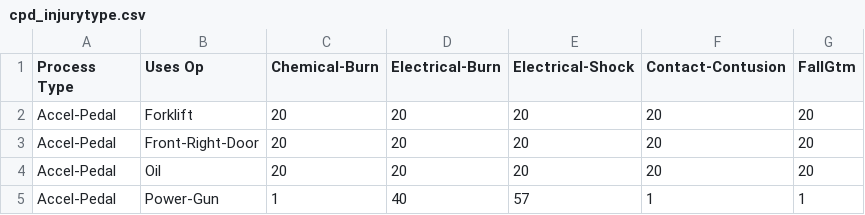
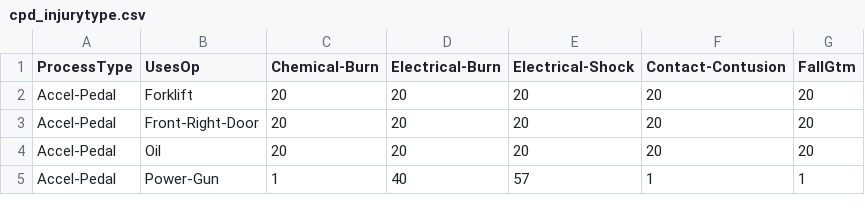
Before and after one commit to statisticallyfit/PythonNeuralNetNLP, a CSV file: src/VisualGraphStudy/_data/cpd_injurytype.csv, drawn as a sheet; only a part is shown.

```diff
--- a/src/VisualGraphStudy/_data/cpd_injurytype.csv
+++ b/src/VisualGraphStudy/_data/cpd_injurytype.csv
@@ -1,2 +1,2 @@
-Process Type,Uses Op,Chemical-Burn,Electrical-Burn,Electrical-Shock,Contact-Contusion,FallGtm
+ProcessType,UsesOp,Chemical-Burn,Electrical-Burn,Electrical-Shock,Contact-Contusion,FallGtm
 Accel-Pedal,Forklift,20,20,20,20,20
```
Also changed, not shown: src/VisualGraphStudy/_data/cpd_absentee.csv, src/VisualGraphStudy/_data/cpd_workcapacity.csv, 5 other files.
